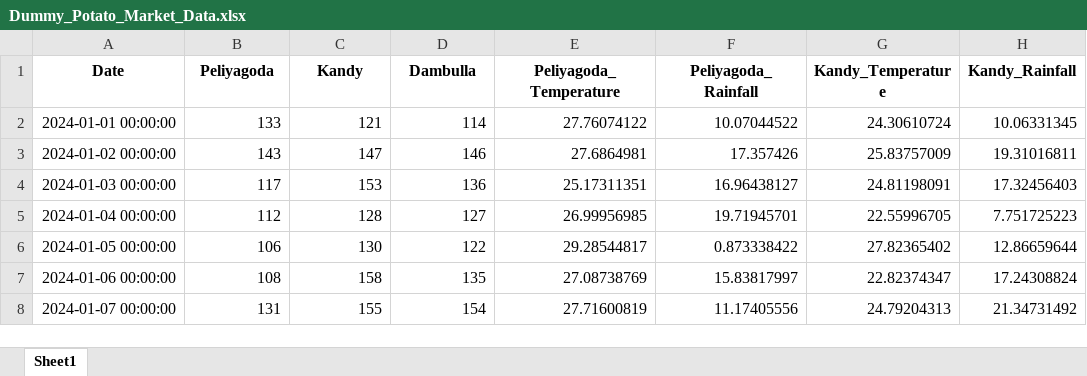
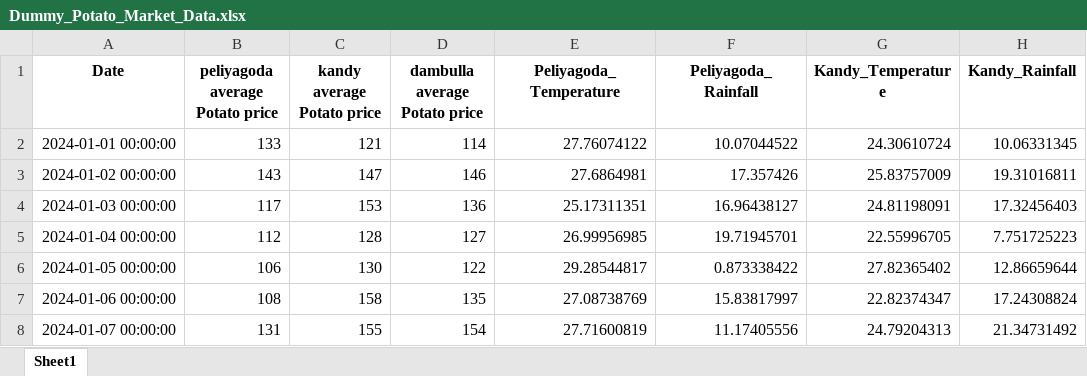
Before and after one commit to Sheshan-zero/PotatoData, an Excel workbook: Dummy_Potato_Market_Data.xlsx, sheet Sheet1, drawn as a sheet; only a part is shown; values as stored, in another font and other column widths than the file's, no borders; the diff names each change by its address in the sheet, - before the commit and + after, or states it on an @@ line.

Commit message:
Add files via upload

```diff
--- a/Dummy_Potato_Market_Data.xlsx (sheet Sheet1)
+++ b/Dummy_Potato_Market_Data.xlsx (sheet Sheet1)
-B1: Peliyagoda
+B1: peliyagoda average Potato price
-C1: Kandy
+C1: kandy average Potato price
-D1: Dambulla
+D1: dambulla average Potato price
```
